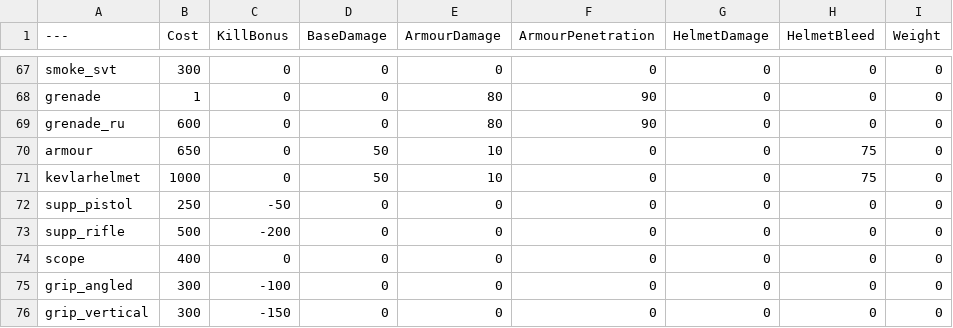
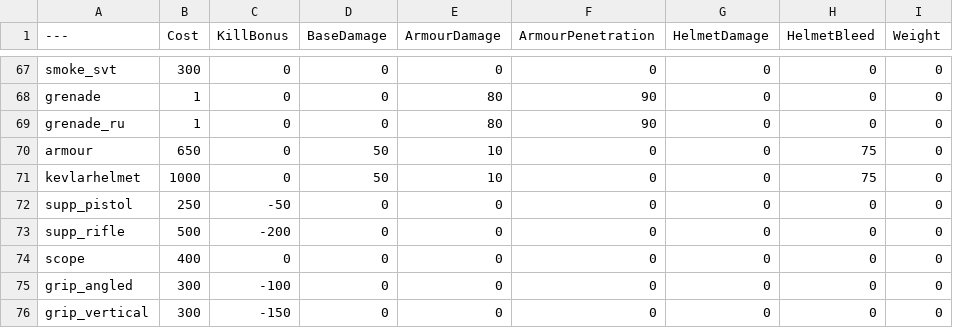
Before and after one commit to da21m/BalancingTable, a CSV file: BalancingTable.csv, drawn as a sheet; only a part is shown, gaps mark what is left out; the diff names each change by its address in the sheet, - before the commit and + after, or states it on an @@ line.

Commit message:
Update BalancingTable.csv

```diff
--- a/BalancingTable.csv
+++ b/BalancingTable.csv
-B69 (Cost): 600
+B69 (Cost): 1
```
